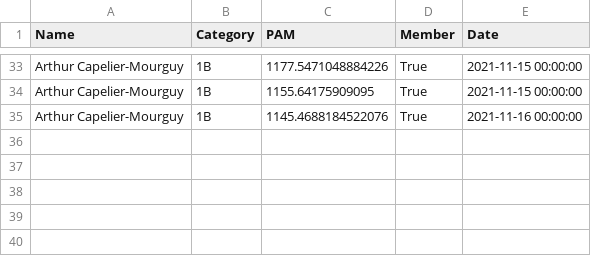
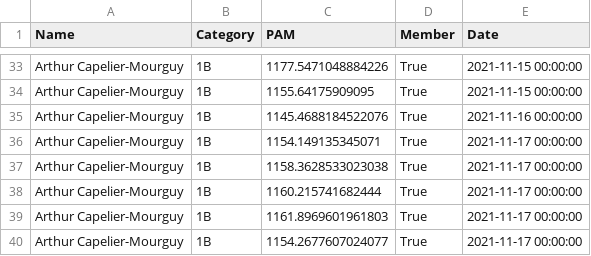
Before and after one commit to respatte/PartidaAntolatzekoMaila, a CSV file: pilotari_historio/ArthurCapelier-Mourguy.csv, drawn as a sheet; only a part is shown, gaps mark what is left out.

```diff
--- a/pilotari_historio/ArthurCapelier-Mourguy.csv
+++ b/pilotari_historio/ArthurCapelier-Mourguy.csv
@@ -35 +35,6 @@ Arthur Capelier-Mourguy,1B,1155.64175909095,True,2021-11-15 00:00:00
 Arthur Capelier-Mourguy,1B,1145.4688184522076,True,2021-11-16 00:00:00
+Arthur Capelier-Mourguy,1B,1154.149135345071,True,2021-11-17 00:00:00
+Arthur Capelier-Mourguy,1B,1158.3628533023038,True,2021-11-17 00:00:00
+Arthur Capelier-Mourguy,1B,1160.215741682444,True,2021-11-17 00:00:00
+Arthur Capelier-Mourguy,1B,1161.8969601961803,True,2021-11-17 00:00:00
+Arthur Capelier-Mourguy,1B,1154.2677607024077,True,2021-11-17 00:00:00
```
Also changed, not shown: partidak.csv, pilotari_historio/AloïsdeBouville.csv, 10 other files.
